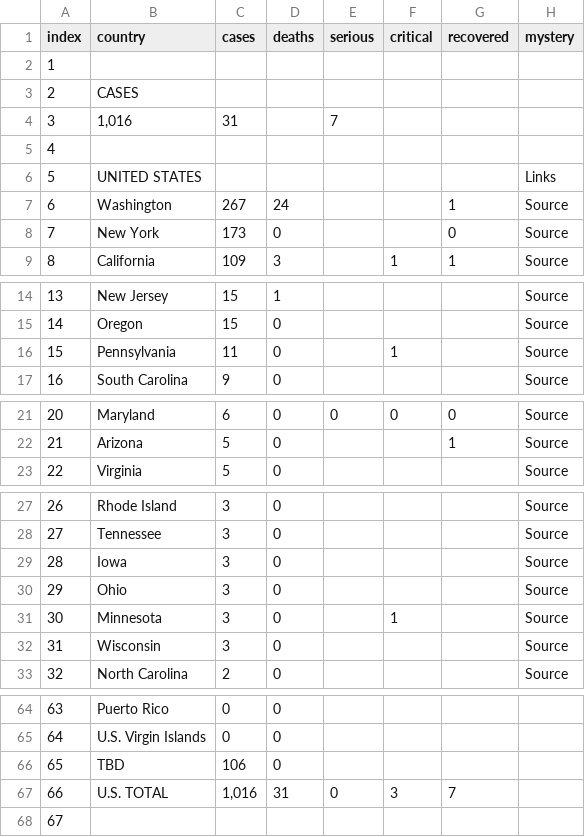
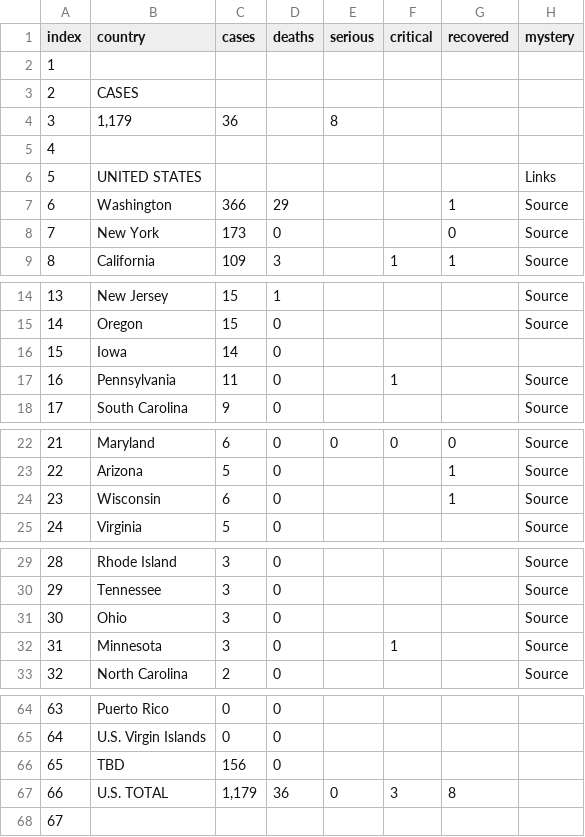
Before and after one commit to wjhurley/Coronavirus-Dashboard, a CSV file: tmp/data_USA.csv, drawn as a sheet; only a part is shown, gaps mark what is left out; removed rows and columns are numbered as before the commit, all else as after; the diff names each change by its address in the sheet, - before the commit and + after, or states it on an @@ line.

```diff
--- a/tmp/data_USA.csv
+++ b/tmp/data_USA.csv
-row 4: 3 | 1,016 | 31 |  | 7
+row 4: 3 | 1,179 | 36 |  | 8
-C7 (cases): 267
+C7 (cases): 366
-D7 (deaths): 24
+D7 (deaths): 29
+row 16: 15 | Iowa | 14 | 0
@@ column A (index) renumbered between rows 17 and 32 @@
+row 24: 23 | Wisconsin | 6 | 0 |  |  | 1 | Source
-row 29: 28 | Iowa | 3 | 0 |  |  |  | Source
-row 32: 31 | Wisconsin | 3 | 0 |  |  |  | Source
-C66 (cases): 106
+C66 (cases): 156
-C67 (cases): 1,016
+C67 (cases): 1,179
-D67 (deaths): 31
+D67 (deaths): 36
-G67 (recovered): 7
+G67 (recovered): 8
```
Also changed, not shown: tmp/data_Canada.csv, tmp/data_China.csv, 10 other files.
